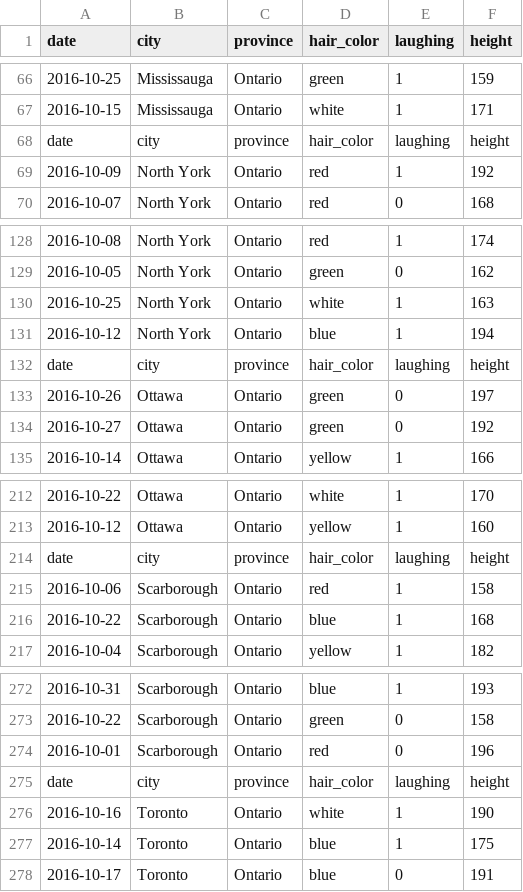
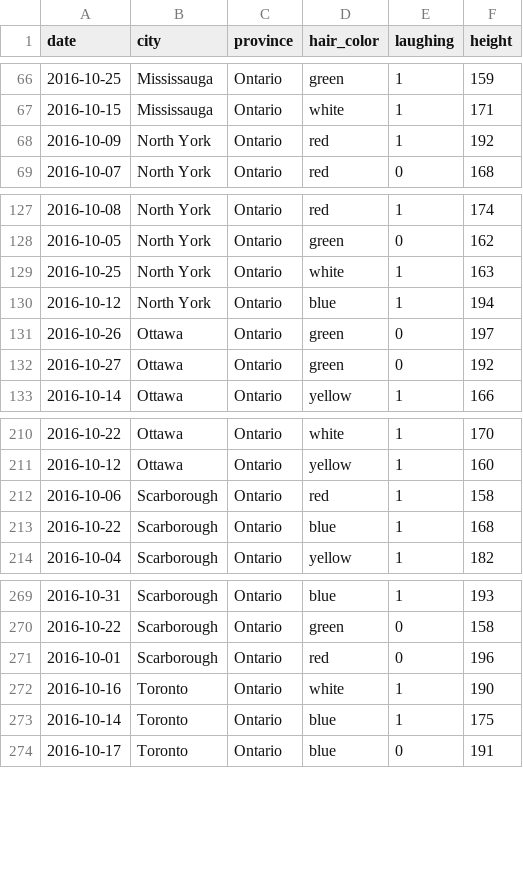
Before and after one commit to CCT490H5F-SocialDataAnalytics/assignment_2, a CSV file: data/Ontario.csv, drawn as a sheet; only a part is shown, gaps mark what is left out; the diff names each change by its address in the sheet, - before the commit and + after, or states it on an @@ line.

Commit message:
fixing data error

```diff
--- a/data/Ontario.csv
+++ b/data/Ontario.csv
-row 68: date | city | province | hair_color | laughing | height
-row 132: date | city | province | hair_color | laughing | height
-row 214: date | city | province | hair_color | laughing | height
-row 275: date | city | province | hair_color | laughing | height
```
Also changed, not shown: data/Alberta.csv.
